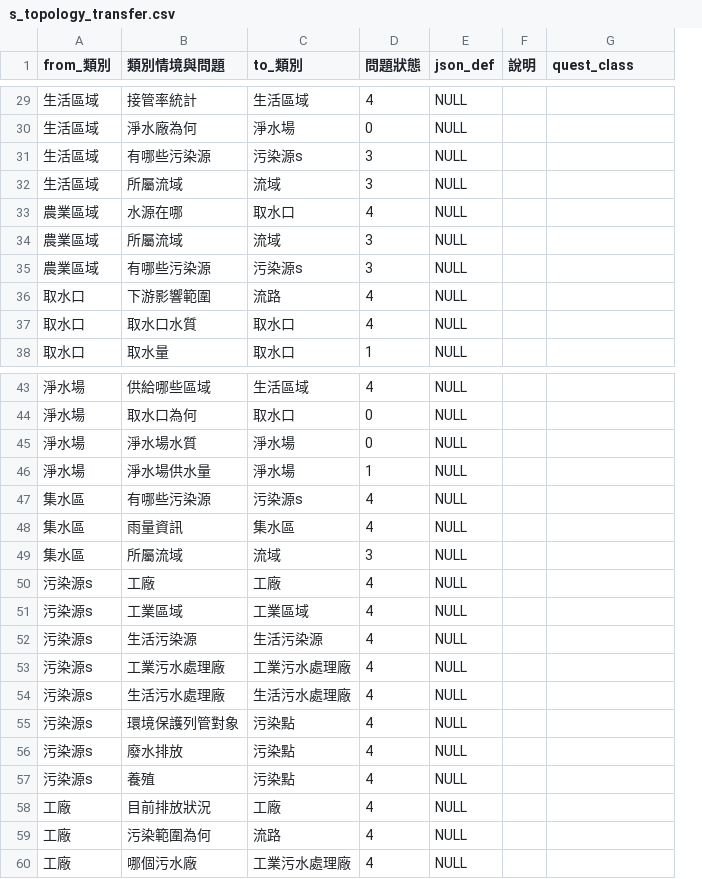
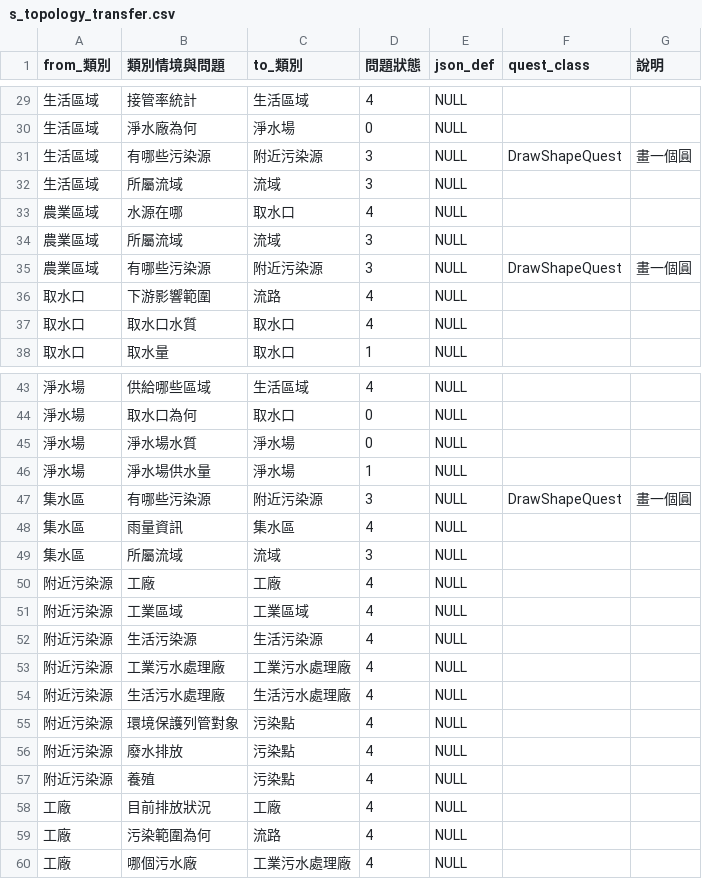
Before and after one commit to aga3134/SourcingWater, a CSV file: tools/CSVToDB/s_topology_transfer.csv, drawn as a sheet; only a part is shown, gaps mark what is left out; removed rows and columns are numbered as before the commit, all else as after; the diff covers the shown part only; the diff names each change by its address in the sheet, - before the commit and + after, or states it on an @@ line.

```diff
--- a/tools/CSVToDB/s_topology_transfer.csv
+++ b/tools/CSVToDB/s_topology_transfer.csv
-column F (說明), empty
+column G (說明), rows 31-35: 畫一個圓 |  |  |  | 畫一個圓; row 47: 畫一個圓
-C31 (to_類別): 污染源s
+C31 (to_類別): 附近污染源
-F31 (quest_class): (empty)
+F31 (quest_class): DrawShapeQuest
-C35 (to_類別): 污染源s
+C35 (to_類別): 附近污染源
-F35 (quest_class): (empty)
+F35 (quest_class): DrawShapeQuest
-C47 (to_類別): 污染源s
+C47 (to_類別): 附近污染源
-D47 (問題狀態): 4
+D47 (問題狀態): 3
-F47 (quest_class): (empty)
+F47 (quest_class): DrawShapeQuest
-A50:A57 (from_類別): 污染源s
+A50:A57 (from_類別): 附近污染源
```
Also changed, not shown: 12 edited cells elsewhere in this file, 13 other files.
